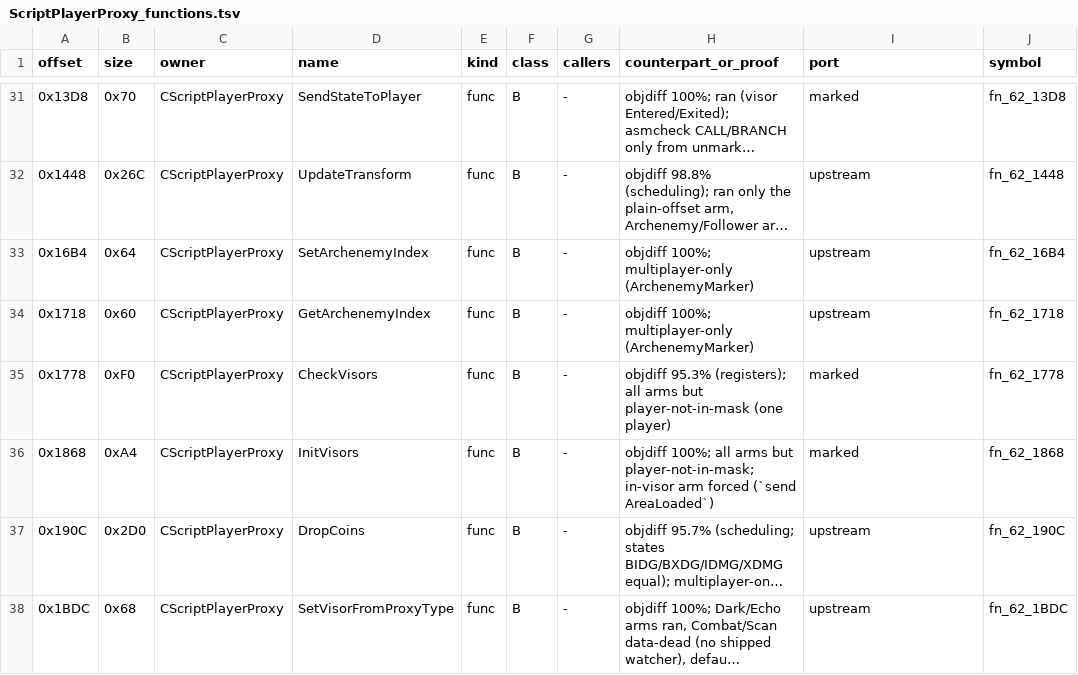
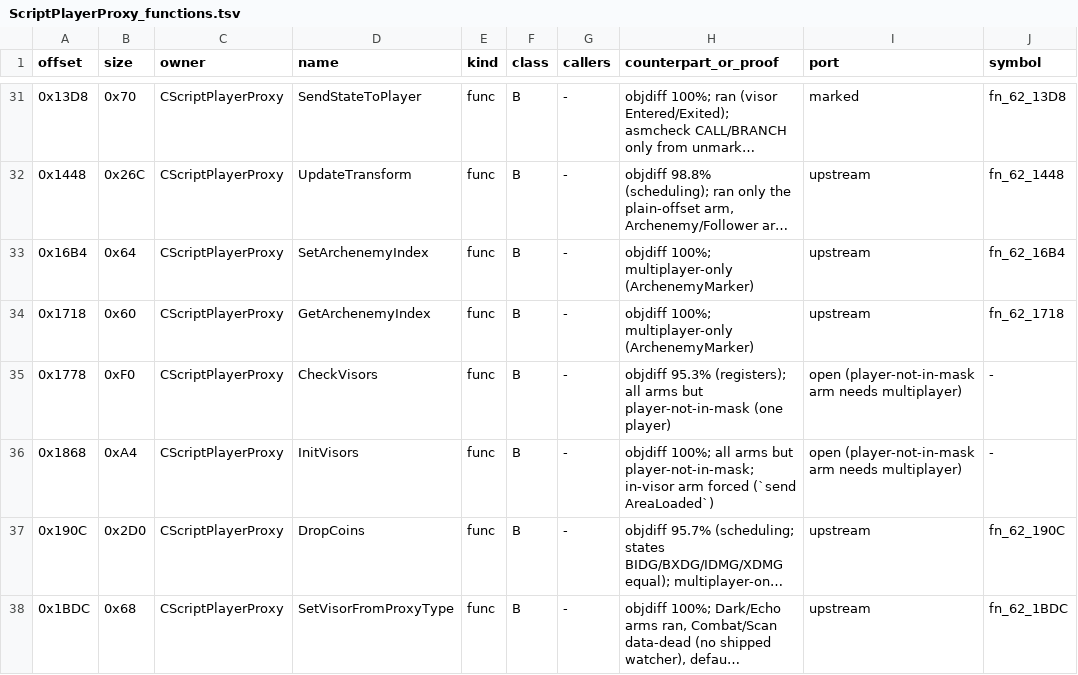
Before and after one commit to NitrosGits/MetroidPrime2Port-DSU, a TSV file: docs/module-analysis/ScriptPlayerProxy_functions.tsv, drawn as a sheet; only a part is shown, gaps mark what is left out; long unchanged cells end in …; the diff names each change by its address in the sheet, - before the commit and + after, or states it on an @@ line.

Commit message:
ScriptPlayerProxy: unmark CheckVisors/InitVisors (multiplayer arm not run) (spp1)

```diff
--- a/docs/module-analysis/ScriptPlayerProxy_functions.tsv
+++ b/docs/module-analysis/ScriptPlayerProxy_functions.tsv
-I35:I36 (port): marked
+I35:I36 (port): open (player-not-in-mask arm needs multiplayer)
-J35 (symbol): fn_62_1778
+J35 (symbol): -
-J36 (symbol): fn_62_1868
+J36 (symbol): -
```
Also changed, not shown: 2 other files.
